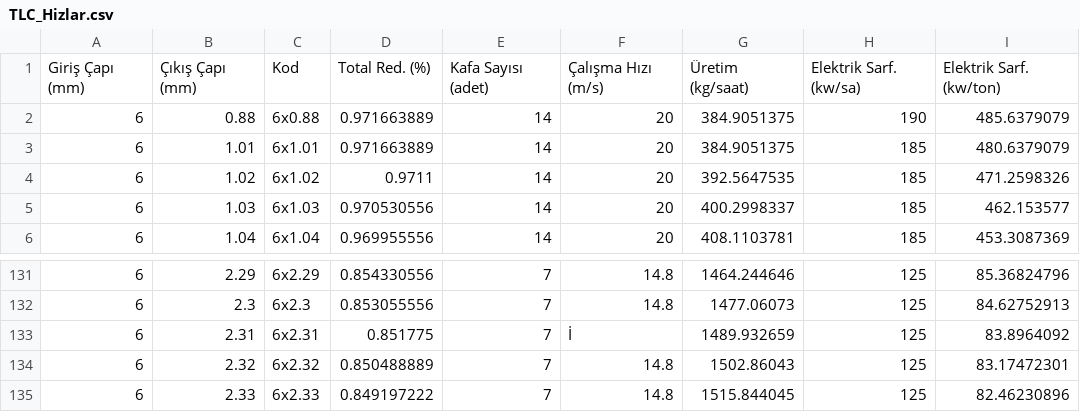
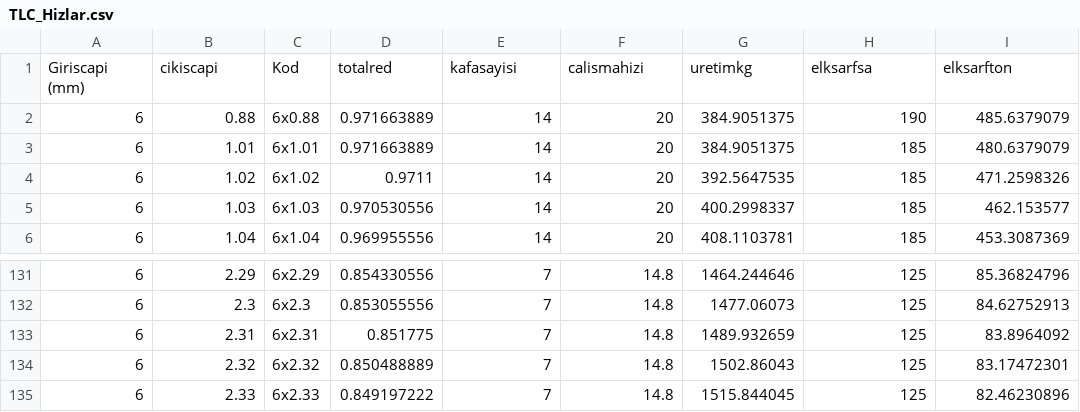
Before and after one commit to ucanisplus/crm_deneme_1, a CSV file: TLC_Hizlar.csv, drawn as a sheet; only a part is shown, gaps mark what is left out.

```diff
--- a/TLC_Hizlar.csv
+++ b/TLC_Hizlar.csv
@@ -1,2 +1,2 @@
-Giriş Çapı (mm);Çıkış Çapı (mm);Kod;Total Red.      (%);Kafa Sayısı (adet);Çalışma Hızı (m/s);Üretim (kg/saat);Elektrik Sarf. (kw/sa);Elektrik Sarf. (kw/ton)
+Giriscapi (mm);cikiscapi;Kod;totalred;kafasayisi;calismahizi;uretimkg;elksarfsa;elksarfton
 6;0.88;6x0.88;0.971663889;14;20;384.9051375;190;485.6379079
@@ -132,3 +132,3 @@
 6;2.3;6x2.3;0.853055556;7;14.8;1477.06073;125;84.62752913
-6;2.31;6x2.31;0.851775;7;İ;1489.932659;125;83.8964092
+6;2.31;6x2.31;0.851775;7;14.8;1489.932659;125;83.8964092
 6;2.32;6x2.32;0.850488889;7;14.8;1502.86043;125;83.17472301
```
Also changed, not shown: 3 other files.
